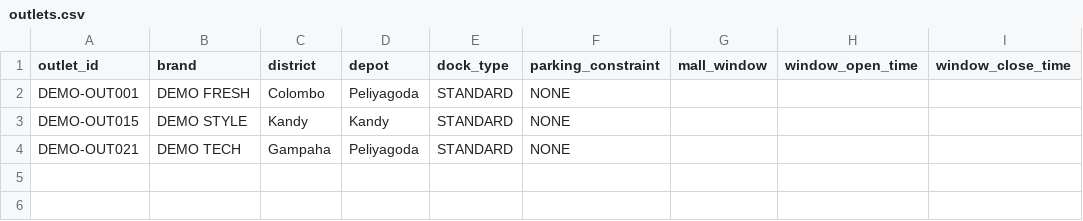
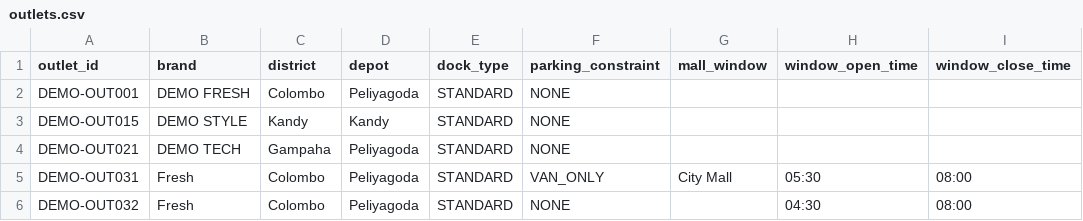
Before and after one commit to hithushkiran/MergeConflicts_WaypointNexus, a CSV file: backend/demo-data/outlets.csv, drawn as a sheet; the diff names each change by its address in the sheet, - before the commit and + after, or states it on an @@ line.

Commit message:
feat(planning): Implement Task 2B planning features and eligibility checks
- Added synthetic planning fixtures for peak-day scenarios, including calendar, district travel, service allowance, and vehicle data.
- Enhanced seeding logic to accommodate new planning reference data and validate against demo outlets and vehicles.
- Introduced deterministic scenario allocation and eligibility checks for vehicle assignments based on hard constraints.
- Developed tests for planning allocation, eligibility, reference data loading, and scenario allocation persistence.
- Updated README and roadmap documentation to reflect new planning capabilities and completed tasks.

```diff
--- a/backend/demo-data/outlets.csv
+++ b/backend/demo-data/outlets.csv
+row 5: DEMO-OUT031 | Fresh | Colombo | Peliyagoda | STANDARD | VAN_ONLY | City Mall | 05:30 | 08:00
+row 6: DEMO-OUT032 | Fresh | Colombo | Peliyagoda | STANDARD | NONE |  | 04:30 | 08:00
```
Also changed, not shown: backend/demo-data/vehicles.csv, 22 other files.
